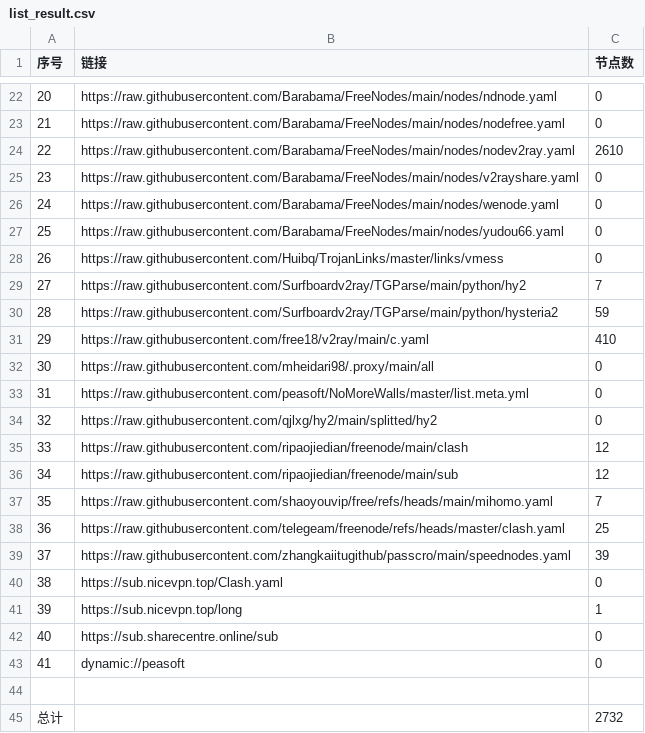
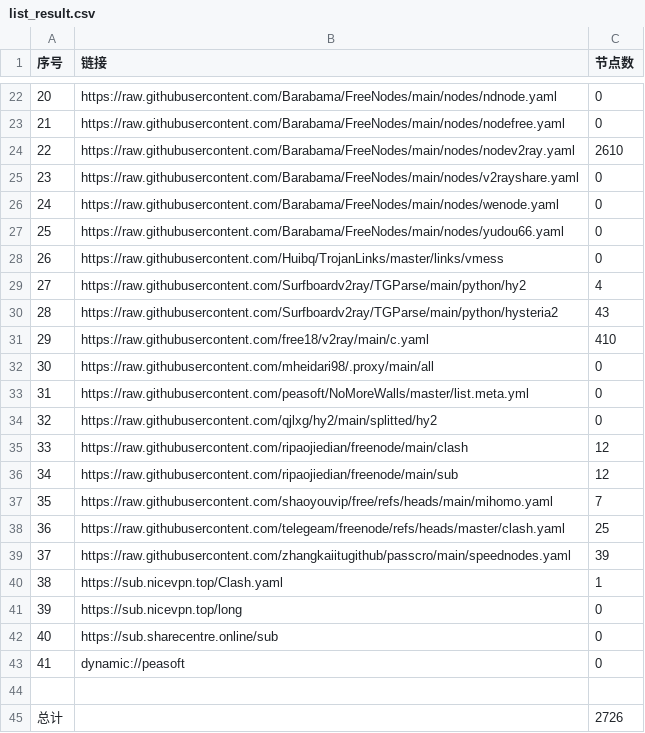
Before and after one commit to y1242067002/yfp, a CSV file: list_result.csv, drawn as a sheet; only a part is shown, gaps mark what is left out.

```diff
--- a/list_result.csv
+++ b/list_result.csv
@@ -28,4 +28,4 @@
 26,https://raw.githubusercontent.com/Huibq/TrojanLinks/master/links/vmess,0
-27,https://raw.githubusercontent.com/Surfboardv2ray/TGParse/main/python/hy2,7
-28,https://raw.githubusercontent.com/Surfboardv2ray/TGParse/main/python/hysteria2,59
+27,https://raw.githubusercontent.com/Surfboardv2ray/TGParse/main/python/hy2,4
+28,https://raw.githubusercontent.com/Surfboardv2ray/TGParse/main/python/hysteria2,43
 29,https://raw.githubusercontent.com/free18/v2ray/main/c.yaml,410
@@ -39,4 +39,4 @@
 37,https://raw.githubusercontent.com/zhangkaiitugithub/passcro/main/speednodes.yaml,39
-38,https://sub.nicevpn.top/Clash.yaml,0
-39,https://sub.nicevpn.top/long,1
+38,https://sub.nicevpn.top/Clash.yaml,1
+39,https://sub.nicevpn.top/long,0
 40,https://sub.sharecentre.online/sub,0
@@ -44,2 +44,2 @@
 
-总计,,2732
+总计,,2726
```
Also changed, not shown: 7 other files.
